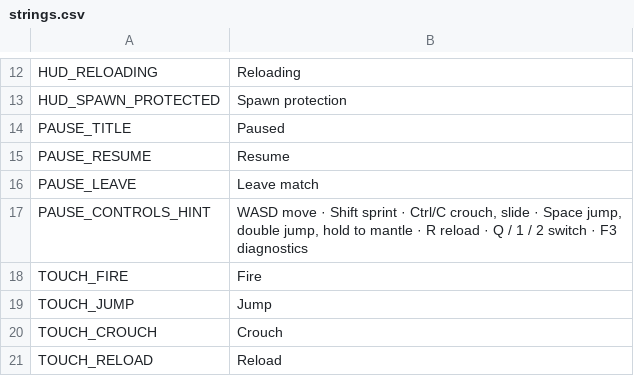
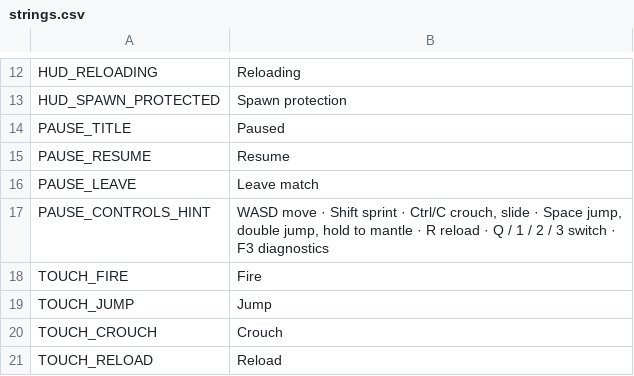
Before and after one commit to aswinkumarks/IONFALL, a CSV file: locale/strings.csv, drawn as a sheet; only a part is shown, gaps mark what is left out.

```diff
--- a/locale/strings.csv
+++ b/locale/strings.csv
@@ -16,3 +16,3 @@ PAUSE_RESUME,Resume
 PAUSE_LEAVE,Leave match
-PAUSE_CONTROLS_HINT,"WASD move · Shift sprint · Ctrl/C crouch, slide · Space jump, double jump, hold to mantle · R reload · Q / 1 / 2 switch · F3 diagnostics"
+PAUSE_CONTROLS_HINT,"WASD move · Shift sprint · Ctrl/C crouch, slide · Space jump, double jump, hold to mantle · R reload · Q / 1 / 2 / 3 switch · F3 diagnostics"
 TOUCH_FIRE,Fire
```
Also changed, not shown: 15 other files.
